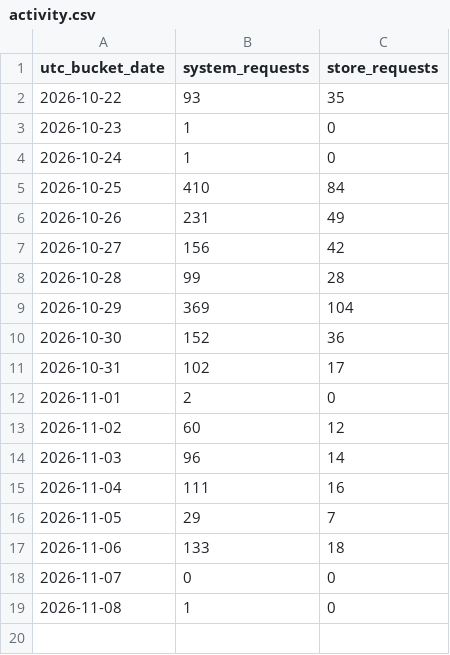
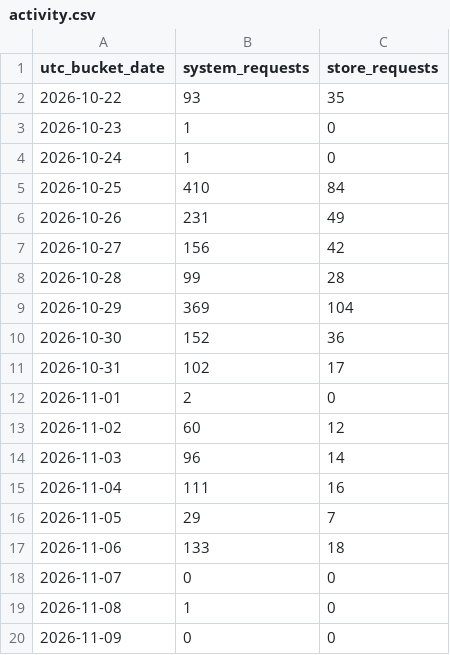
Before and after one commit to GeorgePlattDemo/3d-solutions-program, a CSV file: activity.csv, drawn as a sheet; the diff names each change by its address in the sheet, - before the commit and + after, or states it on an @@ line.

Commit message:
Update shared Railway application activity

```diff
--- a/activity.csv
+++ b/activity.csv
+row 20: 2026-11-09 | 0 | 0
```
Also changed, not shown: 2 other files.
